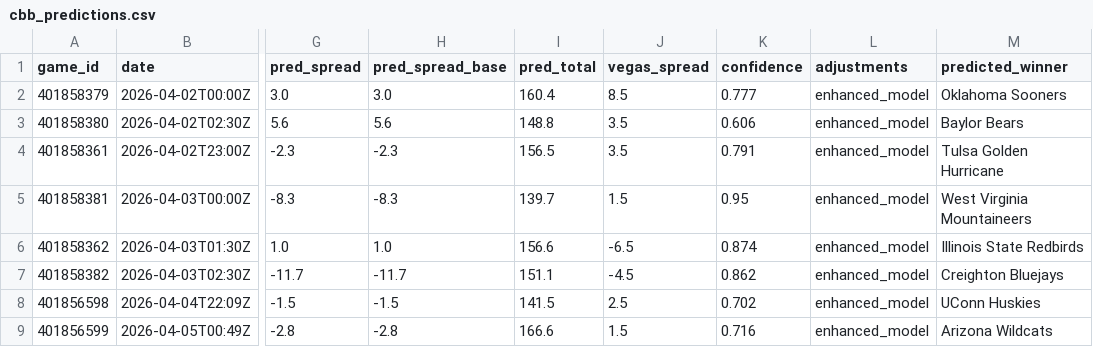
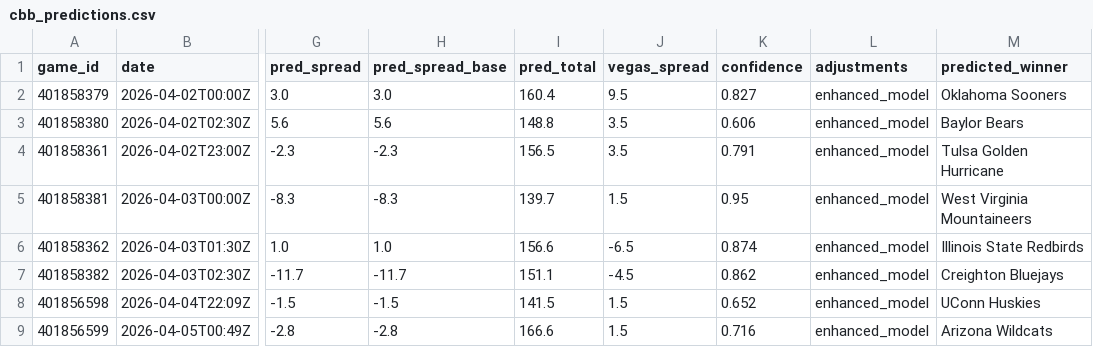
Before and after one commit to mckayje3/eagle-sports, a CSV file: cbb_predictions.csv, drawn as a sheet; only a part is shown, gaps mark what is left out; the diff names each change by its address in the sheet, - before the commit and + after, or states it on an @@ line.

```diff
--- a/cbb_predictions.csv
+++ b/cbb_predictions.csv
-J2 (vegas_spread): 8.5
+J2 (vegas_spread): 9.5
-K2 (confidence): 0.777
+K2 (confidence): 0.827
-J8 (vegas_spread): 2.5
+J8 (vegas_spread): 1.5
-K8 (confidence): 0.702
+K8 (confidence): 0.652
```
Also changed, not shown: nba_current_predictions.csv, nhl_current_predictions.csv, 3 other files.
